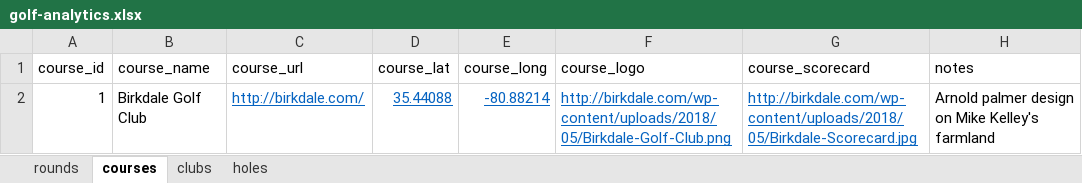
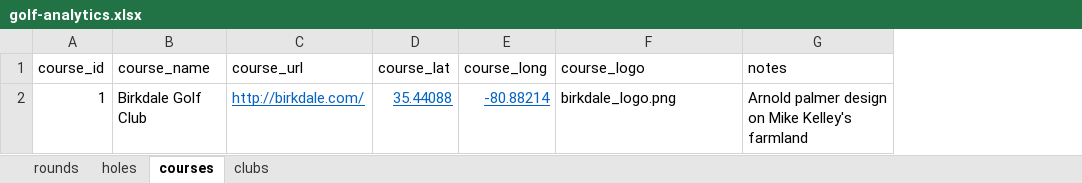
Before and after one commit to owbezick/Golf-Analytics, an Excel workbook: golf-analytics-app/data/golf-analytics.xlsx, sheet courses, drawn as a sheet; values as stored, in another font and other column widths than the file's, no borders; the diff names each change by its address in the sheet, - before the commit and + after, or states it on an @@ line.

Commit message:
golf analytics

```diff
--- a/golf-analytics-app/data/golf-analytics.xlsx (sheet courses)
+++ b/golf-analytics-app/data/golf-analytics.xlsx (sheet courses)
@@ sheet tab order changed: rounds | holes | courses | clubs @@
-column G (course_scorecard), row 2: http://birkdale.com/wp-content/uploads/2018/05/Birkdale-Scorecard.jpg
-F2 (course_logo): http://birkdale.com/wp-content/uploads/2018/05/Birkdale-Golf-Club.png
+F2 (course_logo): birkdale_logo.png
@@ F2 underline: on → off, text colour: #0563C1 → black @@
```
Also changed, not shown: sheet holes, sheet clubs, sheet rounds, 8 other files.
